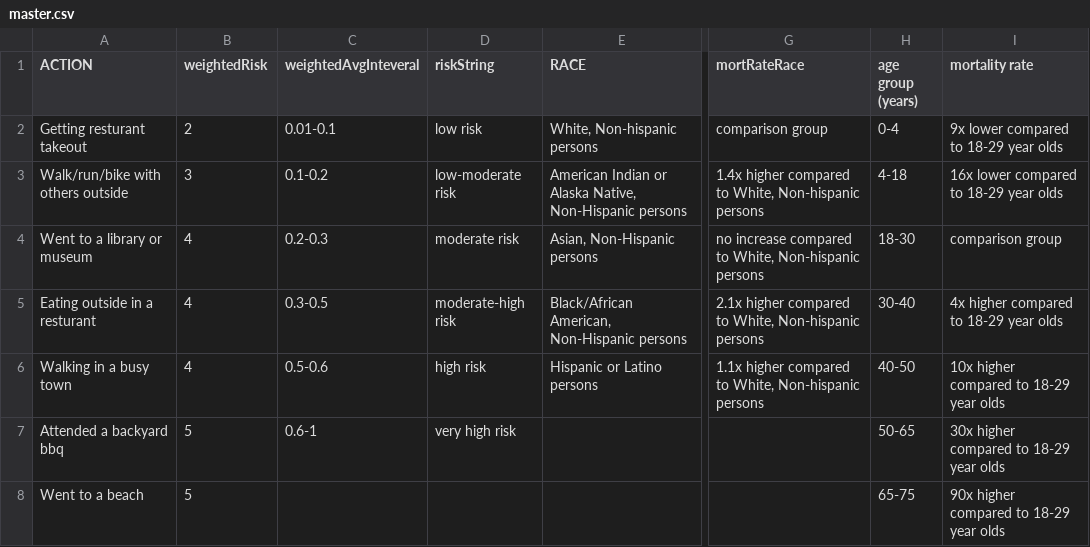
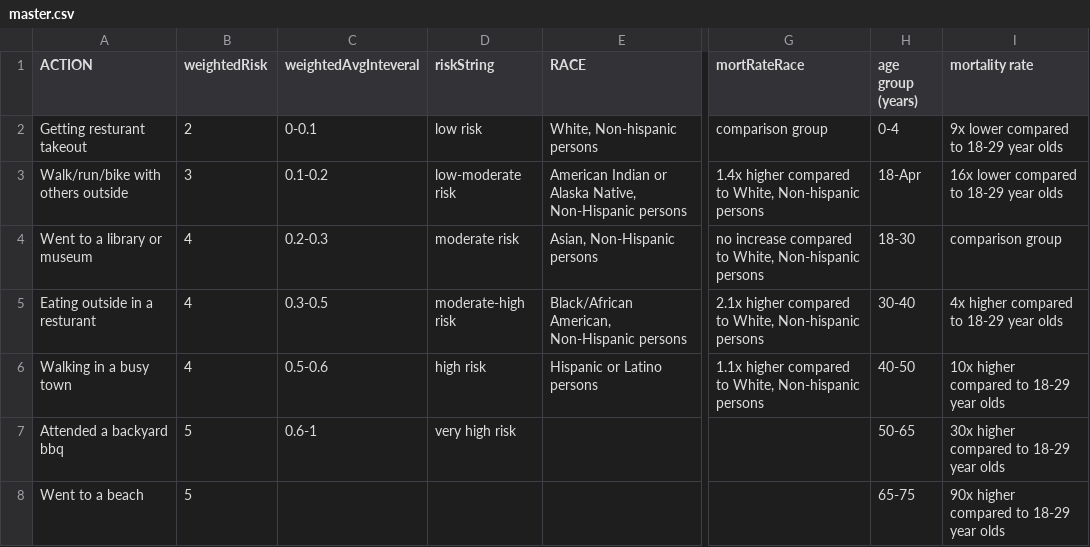
Before and after one commit to Jvoytek9/Data_Challenge, a CSV file: Scripts/data/master.csv, drawn as a sheet; only a part is shown, gaps mark what is left out; the diff names each change by its address in the sheet, - before the commit and + after, or states it on an @@ line.

```diff
--- a/Scripts/data/master.csv
+++ b/Scripts/data/master.csv
-C2 (weightedAvgInteveral): 0.01-0.1
+C2 (weightedAvgInteveral): 0-0.1
-H3 (age group (years)): 4-18
+H3 (age group (years)): 18-Apr
```
Also changed, not shown: 1 other file.
